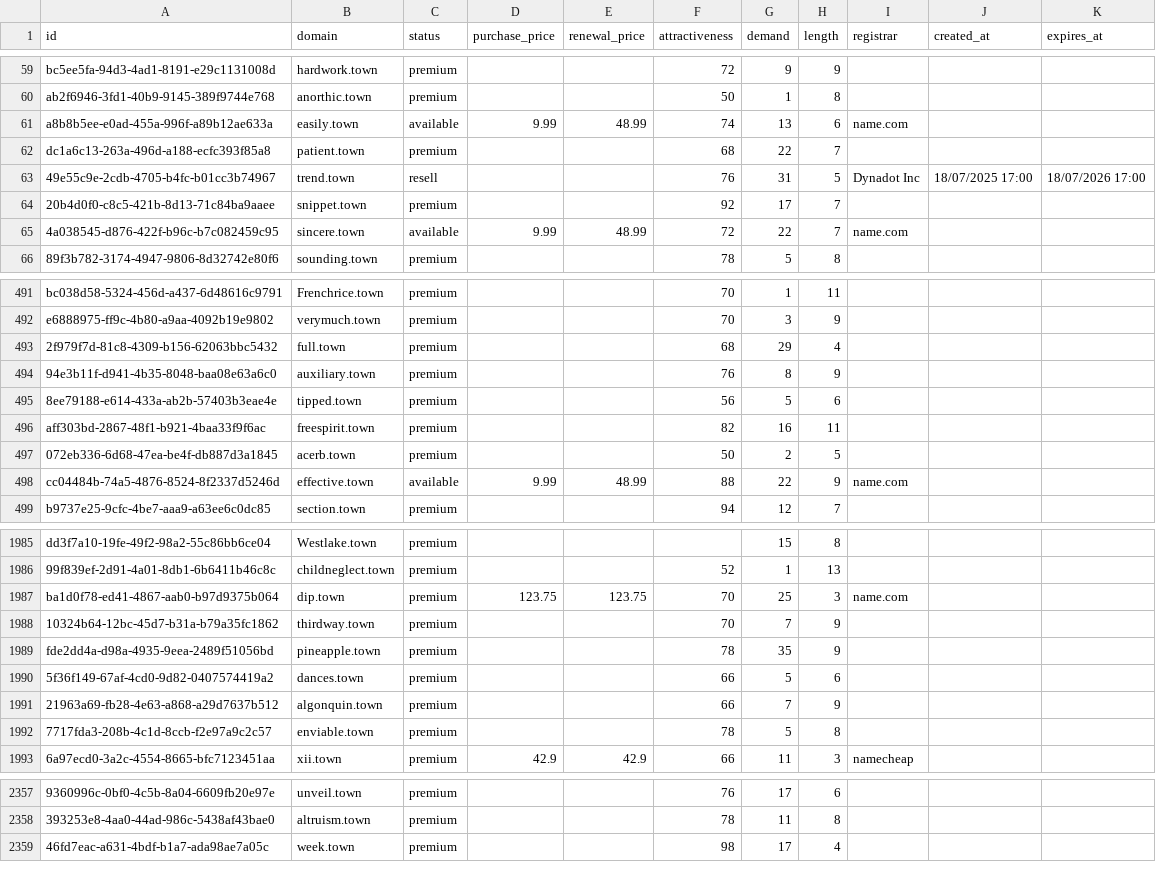
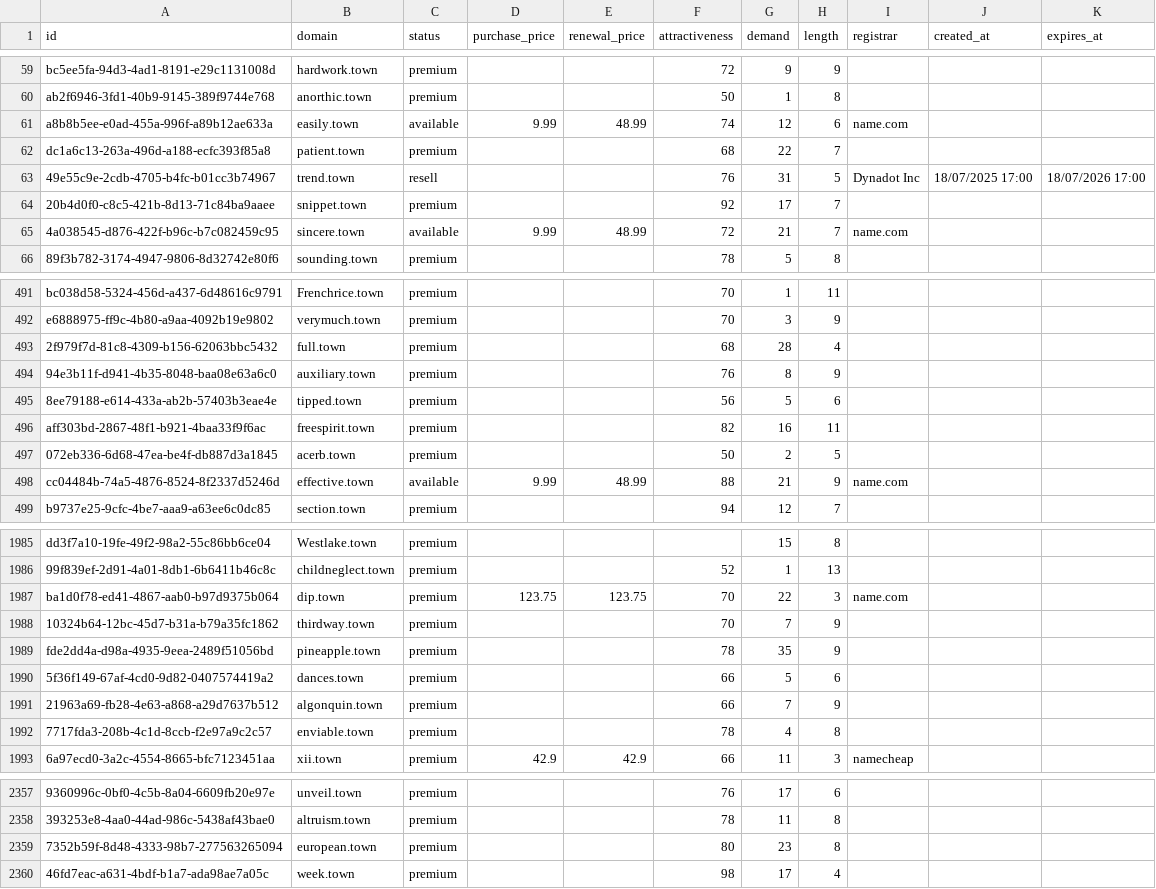
Before and after one commit to UniqueDomains/town-oneword-domains, a CSV file: town.csv, drawn as a sheet; only a part is shown, gaps mark what is left out; the diff covers the shown part only; the diff names each change by its address in the sheet, - before the commit and + after, or states it on an @@ line.

Commit message:
Domains update

```diff
--- a/town.csv
+++ b/town.csv
-G61 (demand): 13
+G61 (demand): 12
-G65 (demand): 22
+G65 (demand): 21
-G493 (demand): 29
+G493 (demand): 28
-G498 (demand): 22
+G498 (demand): 21
-G1987 (demand): 25
+G1987 (demand): 22
-G1992 (demand): 5
+G1992 (demand): 4
+row 2359: 7352b59f-8d48-4333-98b7-277563265094 | european.town | premium |  |  | 80 | 23 | 8
```
Also changed, not shown: 76 edited cells elsewhere in this file, 4 other files.
